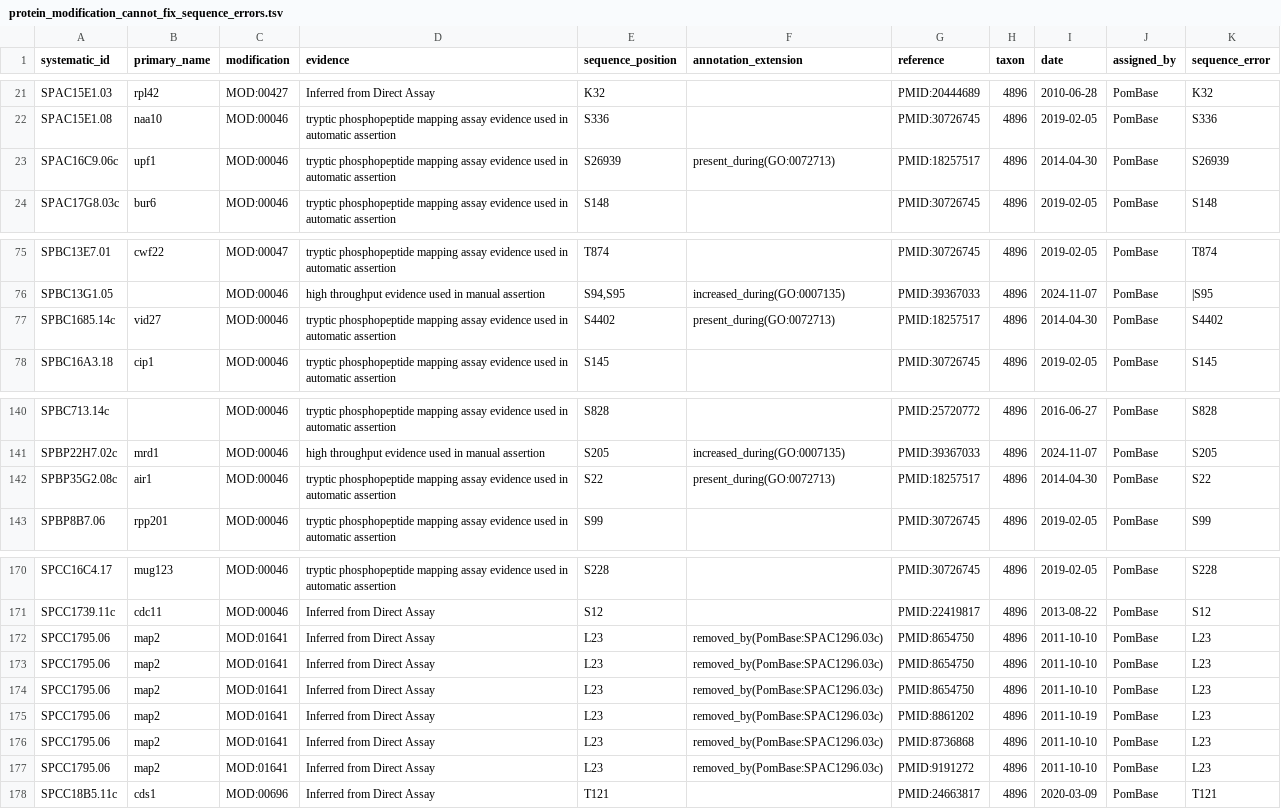
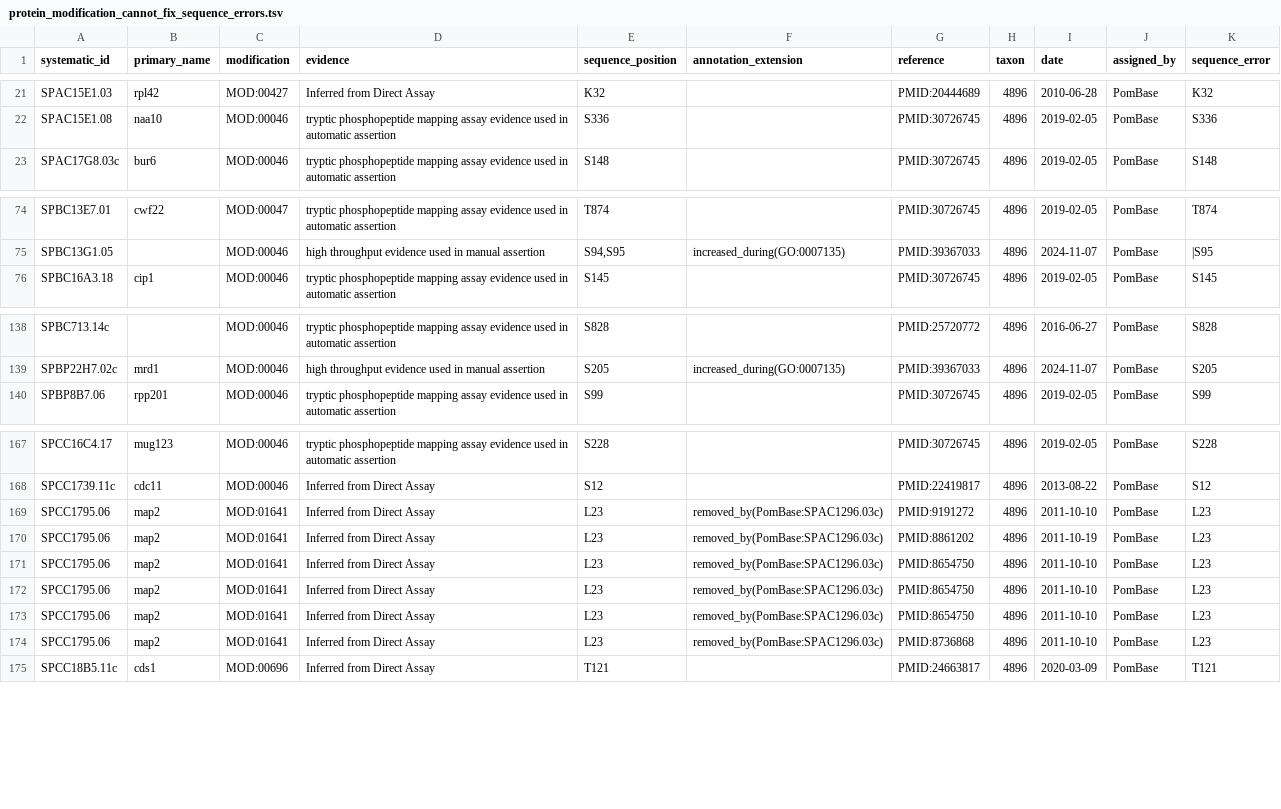
Before and after one commit to pombase/allele_qc, a TSV file: results/protein_modification_cannot_fix_sequence_errors.tsv, drawn as a sheet; only a part is shown, gaps mark what is left out.

```diff
--- a/results/protein_modification_cannot_fix_sequence_errors.tsv
+++ b/results/protein_modification_cannot_fix_sequence_errors.tsv
@@ -22,3 +22,2 @@ SPAC15E1.03	rpl42	MOD:00427	Inferred from Direct Assay	K32		PMID:20444689	4896	2
 SPAC15E1.08	naa10	MOD:00046	tryptic phosphopeptide mapping assay evidence used in automatic assertion	S336		PMID:30726745	4896	2019-02-05	PomBase	S336
-SPAC16C9.06c	upf1	MOD:00046	tryptic phosphopeptide mapping assay evidence used in automatic assertion	S26939	present_during(GO:0072713)	PMID:18257517	4896	2014-04-30	PomBase	S26939
 SPAC17G8.03c	bur6	MOD:00046	tryptic phosphopeptide mapping assay evidence used in automatic assertion	S148		PMID:30726745	4896	2019-02-05	PomBase	S148
@@ -76,3 +75,2 @@ SPBC13E7.01	cwf22	MOD:00047	tryptic phosphopeptide mapping assay evidence used i
 SPBC13G1.05		MOD:00046	high throughput evidence used in manual assertion	S94,S95	increased_during(GO:0007135)	PMID:39367033	4896	2024-11-07	PomBase	|S95
-SPBC1685.14c	vid27	MOD:00046	tryptic phosphopeptide mapping assay evidence used in automatic assertion	S4402	present_during(GO:0072713)	PMID:18257517	4896	2014-04-30	PomBase	S4402
 SPBC16A3.18	cip1	MOD:00046	tryptic phosphopeptide mapping assay evidence used in automatic assertion	S145		PMID:30726745	4896	2019-02-05	PomBase	S145
@@ -141,3 +139,2 @@ SPBC713.14c		MOD:00046	tryptic phosphopeptide mapping assay evidence used in aut
 SPBP22H7.02c	mrd1	MOD:00046	high throughput evidence used in manual assertion	S205	increased_during(GO:0007135)	PMID:39367033	4896	2024-11-07	PomBase	S205
-SPBP35G2.08c	air1	MOD:00046	tryptic phosphopeptide mapping assay evidence used in automatic assertion	S22	present_during(GO:0072713)	PMID:18257517	4896	2014-04-30	PomBase	S22
 SPBP8B7.06	rpp201	MOD:00046	tryptic phosphopeptide mapping assay evidence used in automatic assertion	S99		PMID:30726745	4896	2019-02-05	PomBase	S99
@@ -171,2 +168,4 @@ SPCC16C4.17	mug123	MOD:00046	tryptic phosphopeptide mapping assay evidence used
 SPCC1739.11c	cdc11	MOD:00046	Inferred from Direct Assay	S12		PMID:22419817	4896	2013-08-22	PomBase	S12
+SPCC1795.06	map2	MOD:01641	Inferred from Direct Assay	L23	removed_by(PomBase:SPAC1296.03c)	PMID:9191272	4896	2011-10-10	PomBase	L23
+SPCC1795.06	map2	MOD:01641	Inferred from Direct Assay	L23	removed_by(PomBase:SPAC1296.03c)	PMID:8861202	4896	2011-10-19	PomBase	L23
 SPCC1795.06	map2	MOD:01641	Inferred from Direct Assay	L23	removed_by(PomBase:SPAC1296.03c)	PMID:8654750	4896	2011-10-10	PomBase	L23
@@ -174,5 +173,3 @@ SPCC1795.06	map2	MOD:01641	Inferred from Direct Assay	L23	removed_by(PomBase:SPA
 SPCC1795.06	map2	MOD:01641	Inferred from Direct Assay	L23	removed_by(PomBase:SPAC1296.03c)	PMID:8654750	4896	2011-10-10	PomBase	L23
-SPCC1795.06	map2	MOD:01641	Inferred from Direct Assay	L23	removed_by(PomBase:SPAC1296.03c)	PMID:8861202	4896	2011-10-19	PomBase	L23
 SPCC1795.06	map2	MOD:01641	Inferred from Direct Assay	L23	removed_by(PomBase:SPAC1296.03c)	PMID:8736868	4896	2011-10-10	PomBase	L23
-SPCC1795.06	map2	MOD:01641	Inferred from Direct Assay	L23	removed_by(PomBase:SPAC1296.03c)	PMID:9191272	4896	2011-10-10	PomBase	L23
 SPCC18B5.11c	cds1	MOD:00696	Inferred from Direct Assay	T121		PMID:24663817	4896	2020-03-09	PomBase	T121
```
Also changed, not shown: results/allele_auto_fix.tsv, results/allele_cannot_fix_other_errors.tsv, 6 other files.
